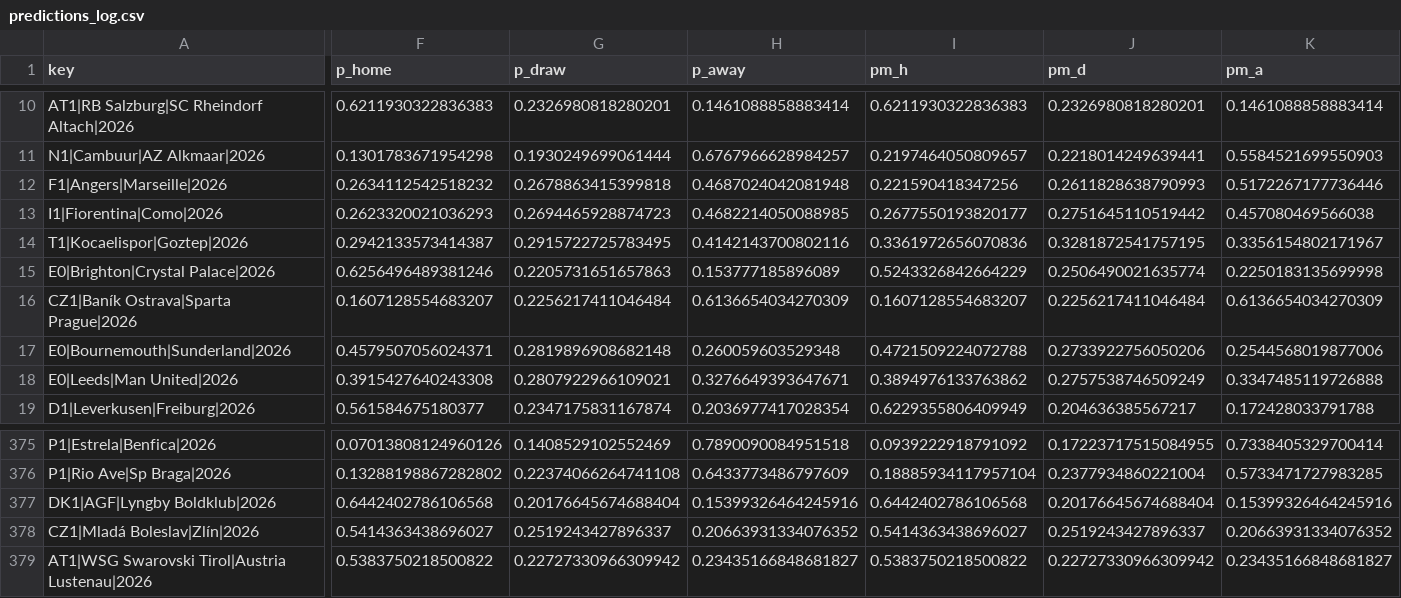
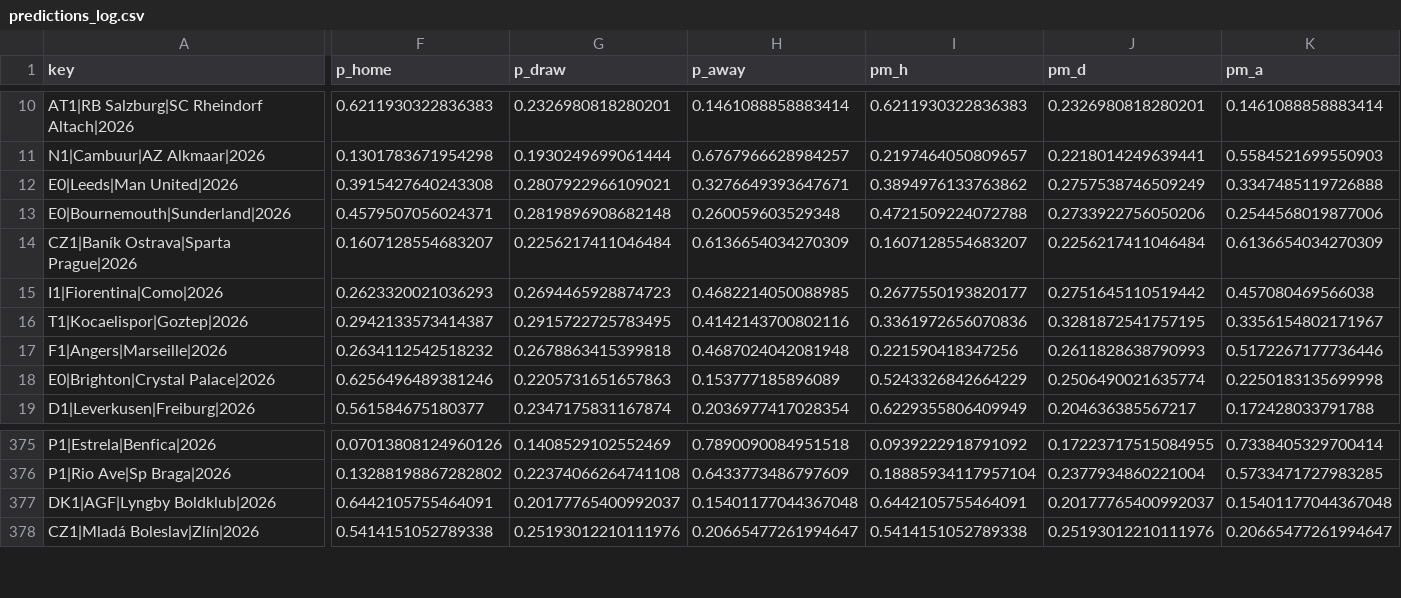
Before and after one commit to majovec/1, a CSV file: data/predictions_log.csv, drawn as a sheet; only a part is shown, gaps mark what is left out; removed rows and columns are numbered as before the commit, all else as after; rows hold the shown columns only; the diff covers the shown part only; the diff names each change by its address in the sheet, - before the commit and + after, or states it on an @@ line.

```diff
--- a/data/predictions_log.csv
+++ b/data/predictions_log.csv
@@ row 18 moved to row 12: E0|Leeds|Man United|2026 @@
@@ row 17 moved to row 13: E0|Bournemouth|Sunderland|2026 @@
@@ row 16 moved to row 14: CZ1|Baník Ostrava|Sparta Prague|2026 @@
@@ row 12 moved to row 17: F1|Angers|Marseille|2026 @@
-F377 (p_home): 0.6442402786106568
+F377 (p_home): 0.6442105755464091
-G377 (p_draw): 0.20176645674688404
+G377 (p_draw): 0.20177765400992037
-H377 (p_away): 0.15399326464245916
+H377 (p_away): 0.15401177044367048
-I377 (pm_h): 0.6442402786106568
+I377 (pm_h): 0.6442105755464091
-J377 (pm_d): 0.20176645674688404
+J377 (pm_d): 0.20177765400992037
-K377 (pm_a): 0.15399326464245916
+K377 (pm_a): 0.15401177044367048
-F378 (p_home): 0.5414363438696027
+F378 (p_home): 0.5414151052789338
-G378 (p_draw): 0.2519243427896337
+G378 (p_draw): 0.25193012210111976
-H378 (p_away): 0.20663931334076352
+H378 (p_away): 0.20665477261994647
-I378 (pm_h): 0.5414363438696027
+I378 (pm_h): 0.5414151052789338
-J378 (pm_d): 0.2519243427896337
+J378 (pm_d): 0.25193012210111976
-K378 (pm_a): 0.20663931334076352
+K378 (pm_a): 0.20665477261994647
-row 379: AT1|WSG Swarovski Tirol|Austria Lustenau|2026 | 0.5383750218500822 | 0.22727330966309942 | 0.23435166848681827 | 0.5383750218500822 | 0.22727330966309942 | 0.23435166848681827
```
Also changed, not shown: 1 added row, 44 moved rows and 36 edited cells elsewhere in this file, data/matches.csv, data/tennis_log.csv, 5 other files.
